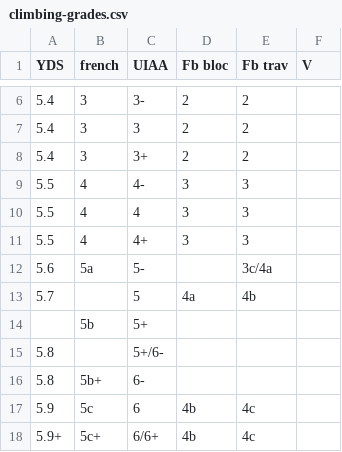
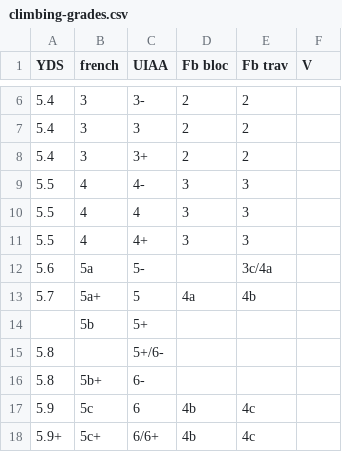
Before and after one commit to jgosmann/adventures, a CSV file: assets/climbing-grades.csv, drawn as a sheet; only a part is shown, gaps mark what is left out.

```diff
--- a/assets/climbing-grades.csv
+++ b/assets/climbing-grades.csv
@@ -12,3 +12,3 @@ YDS,french,UIAA,Fb bloc,Fb trav,V
 5.6,5a,5-,,3c/4a,""
-5.7,,5,4a,4b,""
+5.7,5a+,5,4a,4b,""
 ,5b,5+,"","",""
```
Also changed, not shown: 24 other files.
